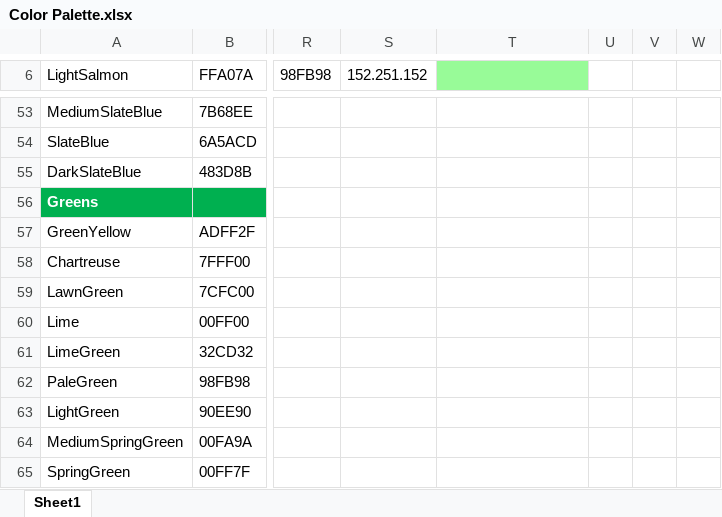
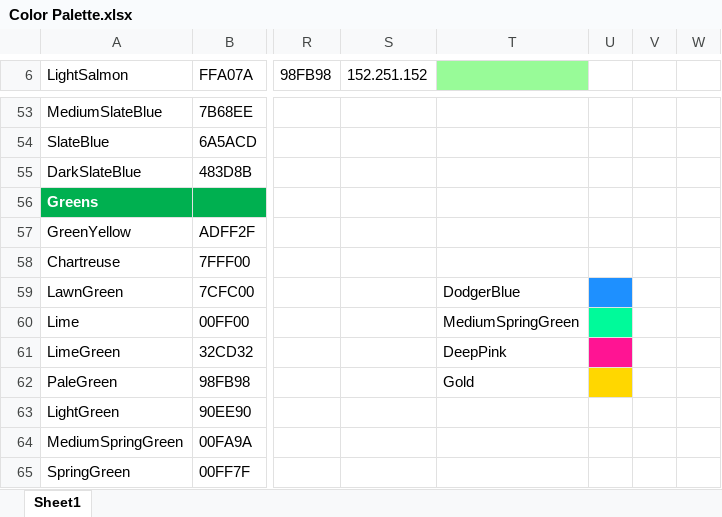
Before and after one commit to EvynDickinson/matlabroot, an Excel workbook: Functions and Code/Color Palette.xlsx, sheet Sheet1, drawn as a sheet; only a part is shown, gaps mark what is left out; values as stored, in another font and other column widths than the file's, no borders; the diff names each change by its address in the sheet, - before the commit and + after, or states it on an @@ line.

```diff
--- a/Functions and Code/Color Palette.xlsx (sheet Sheet1)
+++ b/Functions and Code/Color Palette.xlsx (sheet Sheet1)
-T59: (empty)
+T59: DodgerBlue
-U59 fill: none
+U59 fill: #1E90FF
-T60: (empty)
+T60: MediumSpringGreen
-U60 fill: none
+U60 fill: #00FA9A
-T61: (empty)
+T61: DeepPink
-U61 fill: none
+U61 fill: #FF1493
-T62: (empty)
+T62: Gold
-U62 fill: none
+U62 fill: #FFD700
```
Also changed, not shown: 5 other files.
